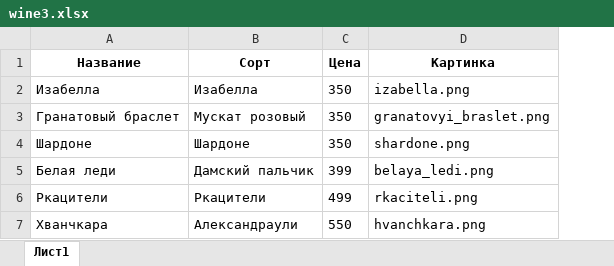
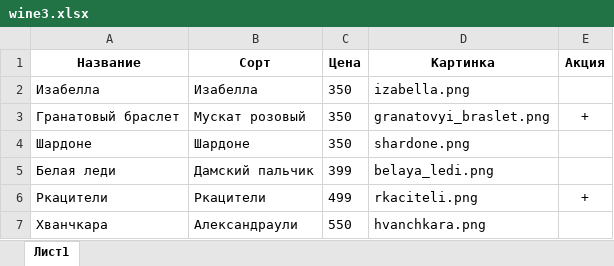
Before and after one commit to Egulyaev/wine_shop-parser, an Excel workbook: src/wine3.xlsx, sheet Лист1, drawn as a sheet; values as stored, in another font and other column widths than the file's, no borders; charts and pictures not drawn; the diff names each change by its address in the sheet, - before the commit and + after, or states it on an @@ line.

```diff
--- a/src/wine3.xlsx (sheet Лист1)
+++ b/src/wine3.xlsx (sheet Лист1)
+column E (Акция), rows 3-6: + |  |  | +
```
Also changed, not shown: charts or pictures, 2 other files.
